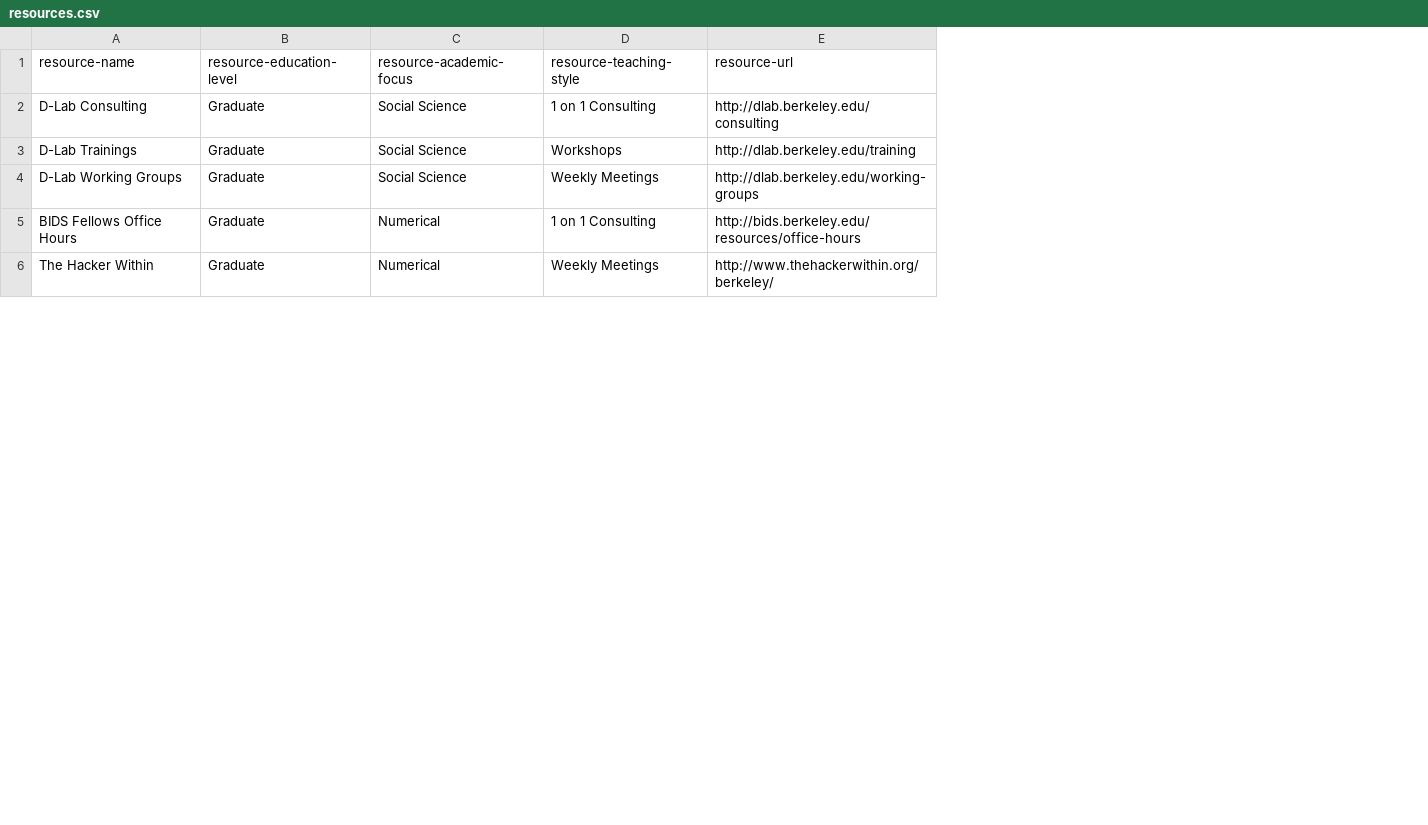
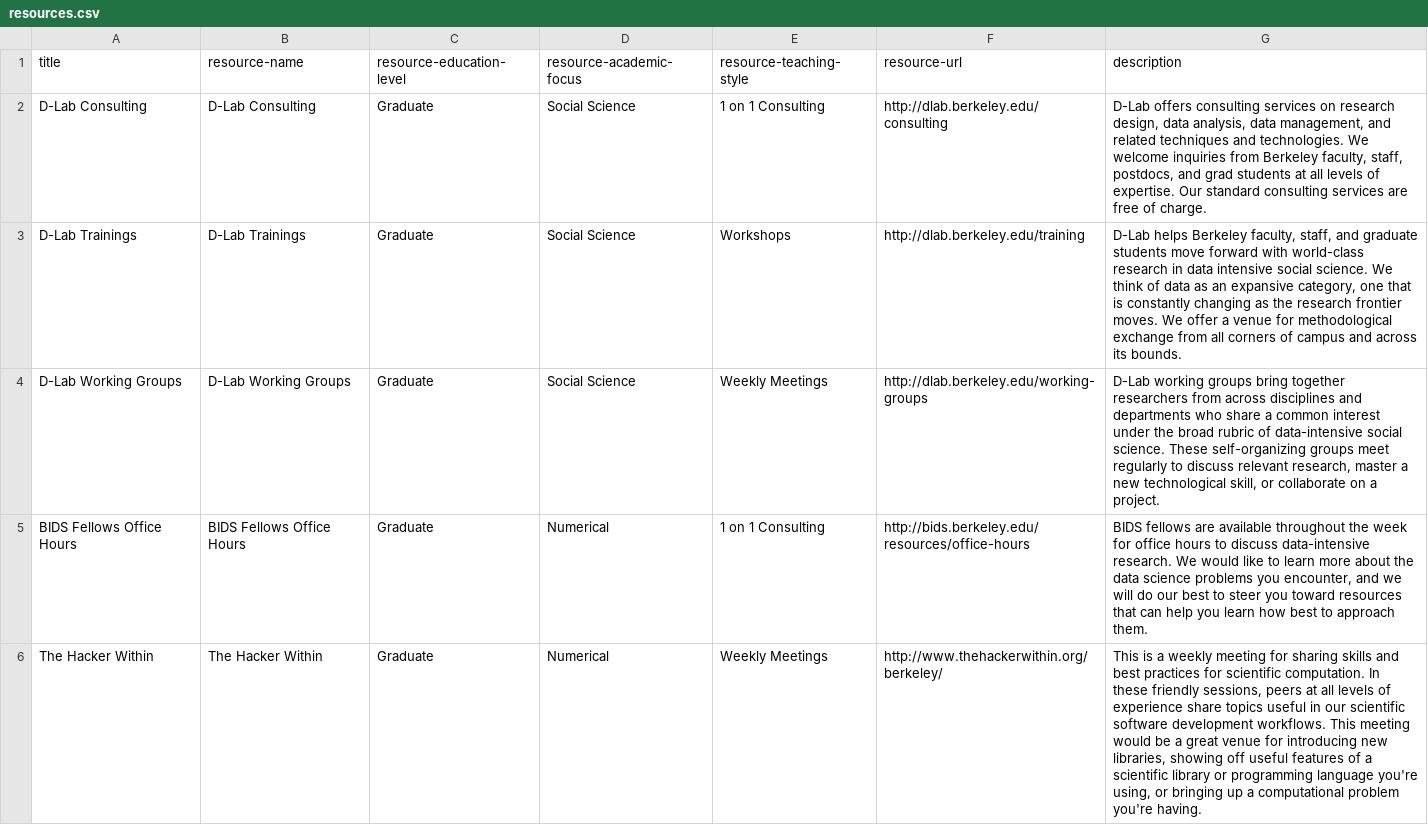
Before and after one commit to marwahaha/datamap, a CSV file: _data/resources.csv, drawn as a sheet; only a part is shown; the diff names each change by its address in the sheet, - before the commit and + after, or states it on an @@ line.

```diff
--- a/_data/resources.csv
+++ b/_data/resources.csv
+column B (resource-name), rows 2-6: D-Lab Consulting | D-Lab Trainings | D-Lab Working Groups | BIDS Fellows Office Hours | The Hacker Within
+column G (description), rows 2-6: D-Lab offers consulting services on research design, data analysis, data management, and related techniques and technologies. We welcome inquiries from Berkeley faculty, staff, postdocs, and grad students at all levels of expertise. Our standard consulting services are free of charge. | D-Lab helps Berkeley faculty, staff, and graduate students move forward with world-class research in data intensive social science. We think of data as an expansive category, one that is constantly changing as the research frontier moves. We offer a venue for methodological exchange from all corners of campus and across its bounds. | D-Lab working groups bring together researchers from across disciplines and departments who share a common interest under the broad rubric of data-intensive social science. These self-organizing groups meet regularly to discuss relevant research, master a new technological skill, or collaborate on a project. | BIDS fellows are available throughout the week for office hours to discuss data-intensive research. We would like to learn more about the data science problems you encounter, and we will do our best to steer you toward resources that can help you learn how best to approach them. | This is a weekly meeting for sharing skills and best practices for scientific computation. In these friendly sessions, peers at all levels of experience share topics useful in our scientific software development workflows. This meeting would be a great venue for introducing new libraries, showing off useful features of a scientific library or programming language you're using, or bringing up a computational problem you're having.
-A1: resource-name
+A1: title
```
Also changed, not shown: 20 other files.
